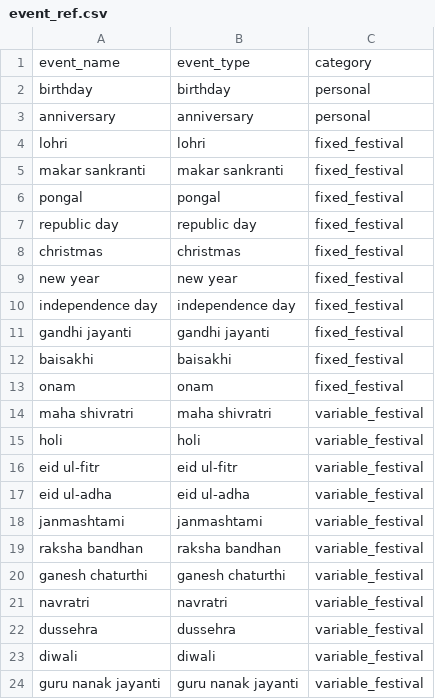
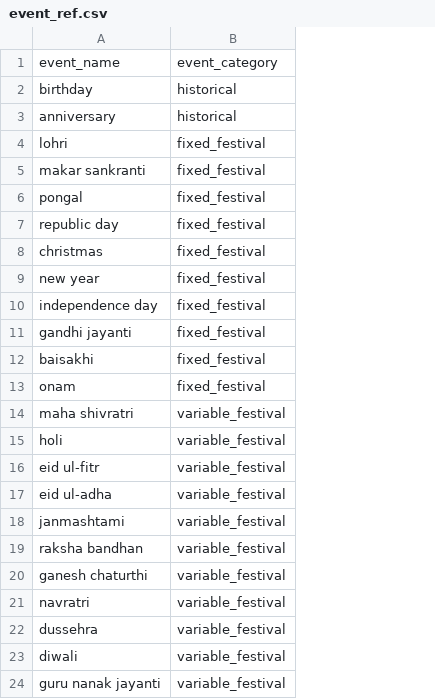
Before and after one commit to sugamkuchhal/wa_automation, a CSV file: event_ref.csv, drawn as a sheet; removed rows and columns are numbered as before the commit, all else as after; the diff names each change by its address in the sheet, - before the commit and + after, or states it on an @@ line.

```diff
--- a/event_ref.csv
+++ b/event_ref.csv
-column B, rows 1-24: event_type | birthday | anniversary | lohri | makar sankranti | pongal | republic day | christmas | new year | independence day | gandhi jayanti | baisakhi | onam | maha shivratri | holi | eid ul-fitr | eid ul-adha | janmashtami | raksha bandhan | ganesh chaturthi | navratri | dussehra | diwali | guru nanak jayanti
-B1: category
+B1: event_category
-B2:B3: personal
+B2:B3: historical
```
Also changed, not shown: 1 other file.
